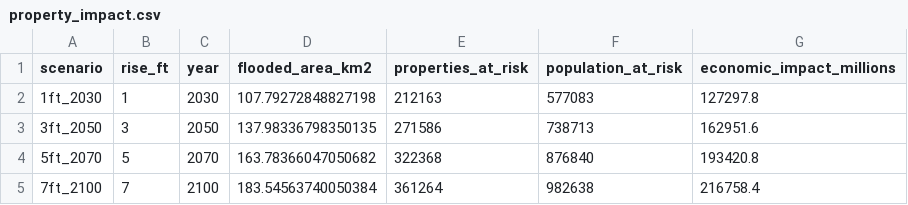
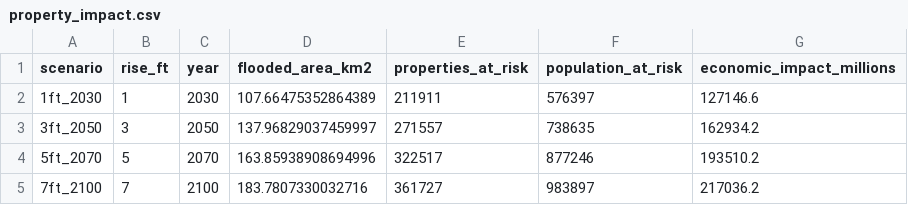
Before and after one commit to hristova022/gis-portfolio, a CSV file: data/sea_level_rise/processed/property_impact.csv, drawn as a sheet.

Commit message:
Add Sea Level Rise Simulator to portfolio

```diff
--- a/data/sea_level_rise/processed/property_impact.csv
+++ b/data/sea_level_rise/processed/property_impact.csv
@@ -1,5 +1,5 @@
 scenario,rise_ft,year,flooded_area_km2,properties_at_risk,population_at_risk,economic_impact_millions
-1ft_2030,1,2030,107.79272848827198,212163,577083,127297.8
-3ft_2050,3,2050,137.98336798350135,271586,738713,162951.6
-5ft_2070,5,2070,163.78366047050682,322368,876840,193420.8
-7ft_2100,7,2100,183.54563740050384,361264,982638,216758.4
+1ft_2030,1,2030,107.66475352864389,211911,576397,127146.6
+3ft_2050,3,2050,137.96829037459997,271557,738635,162934.2
+5ft_2070,5,2070,163.85938908694996,322517,877246,193510.2
+7ft_2100,7,2100,183.7807330032716,361727,983897,217036.2
```
Also changed, not shown: 6 other files.
